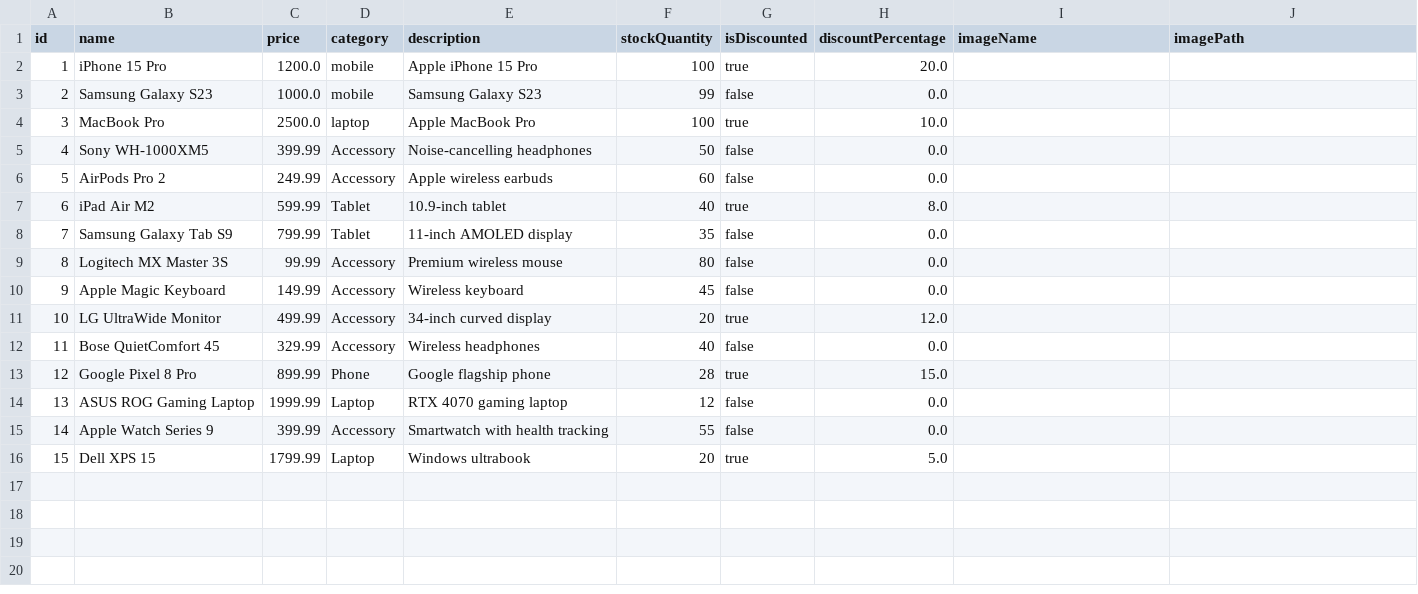
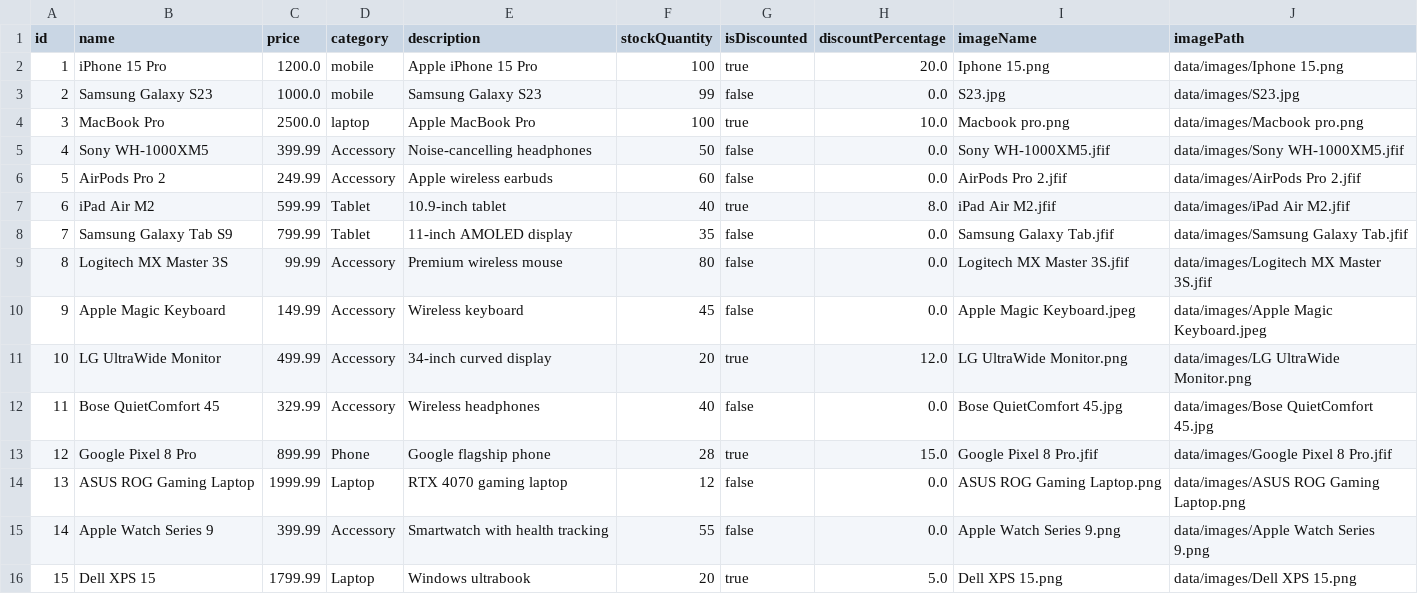
Before and after one commit to keesouwoudba/electronics-shop-java, a CSV file: data/products.csv, drawn as a sheet.

Commit message:
nn

```diff
--- a/data/products.csv
+++ b/data/products.csv
@@ -1,16 +1,16 @@
 id,name,price,category,description,stockQuantity,isDiscounted,discountPercentage,imageName,imagePath
-1,iPhone 15 Pro,1200.0,mobile,Apple iPhone 15 Pro,100,true,20.0,,
-2,Samsung Galaxy S23,1000.0,mobile,Samsung Galaxy S23,99,false,0.0,,
-3,MacBook Pro,2500.0,laptop,Apple MacBook Pro,100,true,10.0,,
-4,Sony WH-1000XM5,399.99,Accessory,Noise-cancelling headphones,50,false,0.0,,
-5,AirPods Pro 2,249.99,Accessory,Apple wireless earbuds,60,false,0.0,,
-6,iPad Air M2,599.99,Tablet,10.9-inch tablet,40,true,8.0,,
-7,Samsung Galaxy Tab S9,799.99,Tablet,11-inch AMOLED display,35,false,0.0,,
-8,Logitech MX Master 3S,99.99,Accessory,Premium wireless mouse,80,false,0.0,,
-9,Apple Magic Keyboard,149.99,Accessory,Wireless keyboard,45,false,0.0,,
-10,LG UltraWide Monitor,499.99,Accessory,34-inch curved display,20,true,12.0,,
-11,Bose QuietComfort 45,329.99,Accessory,Wireless headphones,40,false,0.0,,
-12,Google Pixel 8 Pro,899.99,Phone,Google flagship phone,28,true,15.0,,
-13,ASUS ROG Gaming Laptop,1999.99,Laptop,RTX 4070 gaming laptop,12,false,0.0,,
-14,Apple Watch Series 9,399.99,Accessory,Smartwatch with health tracking,55,false,0.0,,
-15,Dell XPS 15,1799.99,Laptop,Windows ultrabook,20,true,5.0,,
+1,iPhone 15 Pro,1200.0,mobile,Apple iPhone 15 Pro,100,true,20.0,Iphone 15.png,data/images/Iphone 15.png
+2,Samsung Galaxy S23,1000.0,mobile,Samsung Galaxy S23,99,false,0.0,S23.jpg,data/images/S23.jpg
+3,MacBook Pro,2500.0,laptop,Apple MacBook Pro,100,true,10.0,Macbook pro.png,data/images/Macbook pro.png
+4,Sony WH-1000XM5,399.99,Accessory,Noise-cancelling headphones,50,false,0.0,Sony WH-1000XM5.jfif,data/images/Sony WH-1000XM5.jfif
+5,AirPods Pro 2,249.99,Accessory,Apple wireless earbuds,60,false,0.0,AirPods Pro 2.jfif,data/images/AirPods Pro 2.jfif
+6,iPad Air M2,599.99,Tablet,10.9-inch tablet,40,true,8.0,iPad Air M2.jfif,data/images/iPad Air M2.jfif
+7,Samsung Galaxy Tab S9,799.99,Tablet,11-inch AMOLED display,35,false,0.0,Samsung Galaxy Tab.jfif,data/images/Samsung Galaxy Tab.jfif
+8,Logitech MX Master 3S,99.99,Accessory,Premium wireless mouse,80,false,0.0,Logitech MX Master 3S.jfif,data/images/Logitech MX Master 3S.jfif
+9,Apple Magic Keyboard,149.99,Accessory,Wireless keyboard,45,false,0.0,Apple Magic Keyboard.jpeg,data/images/Apple Magic Keyboard.jpeg
+10,LG UltraWide Monitor,499.99,Accessory,34-inch curved display,20,true,12.0,LG UltraWide Monitor.png,data/images/LG UltraWide Monitor.png
+11,Bose QuietComfort 45,329.99,Accessory,Wireless headphones,40,false,0.0,Bose QuietComfort 45.jpg,data/images/Bose QuietComfort 45.jpg
+12,Google Pixel 8 Pro,899.99,Phone,Google flagship phone,28,true,15.0,Google Pixel 8 Pro.jfif,data/images/Google Pixel 8 Pro.jfif
+13,ASUS ROG Gaming Laptop,1999.99,Laptop,RTX 4070 gaming laptop,12,false,0.0,ASUS ROG Gaming Laptop.png,data/images/ASUS ROG Gaming Laptop.png
+14,Apple Watch Series 9,399.99,Accessory,Smartwatch with health tracking,55,false,0.0,Apple Watch Series 9.png,data/images/Apple Watch Series 9.png
+15,Dell XPS 15,1799.99,Laptop,Windows ultrabook,20,true,5.0,Dell XPS 15.png,data/images/Dell XPS 15.png
```
